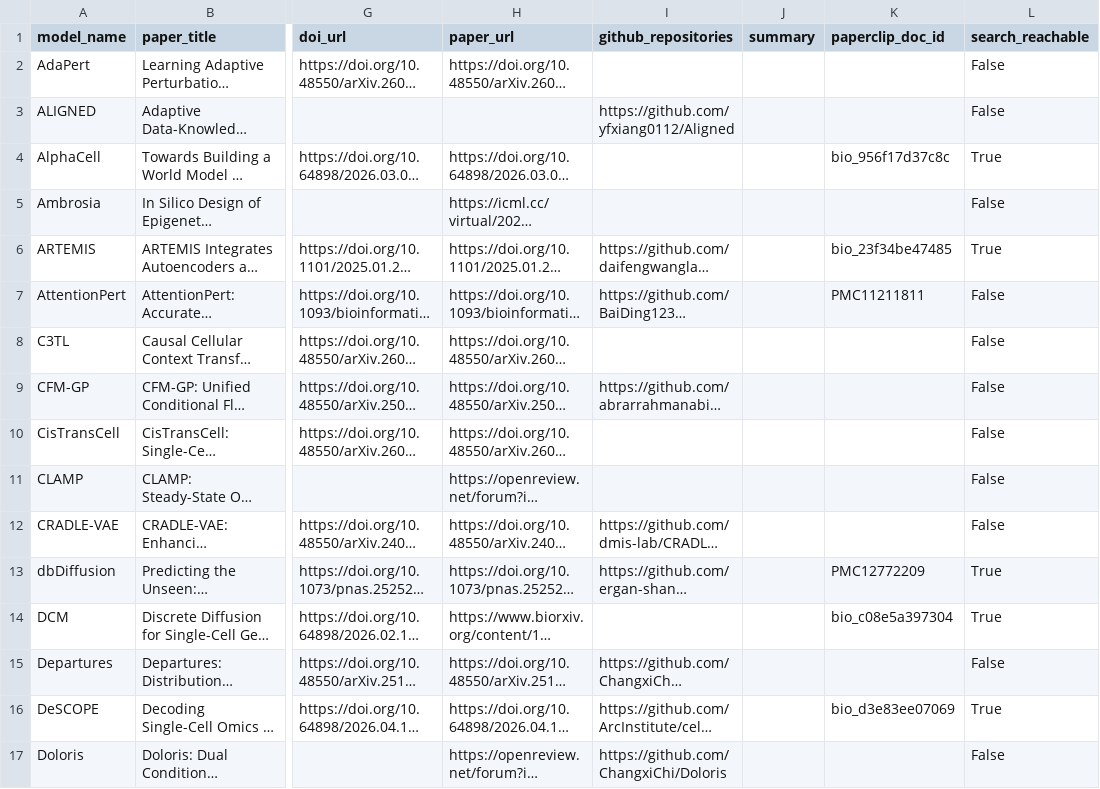
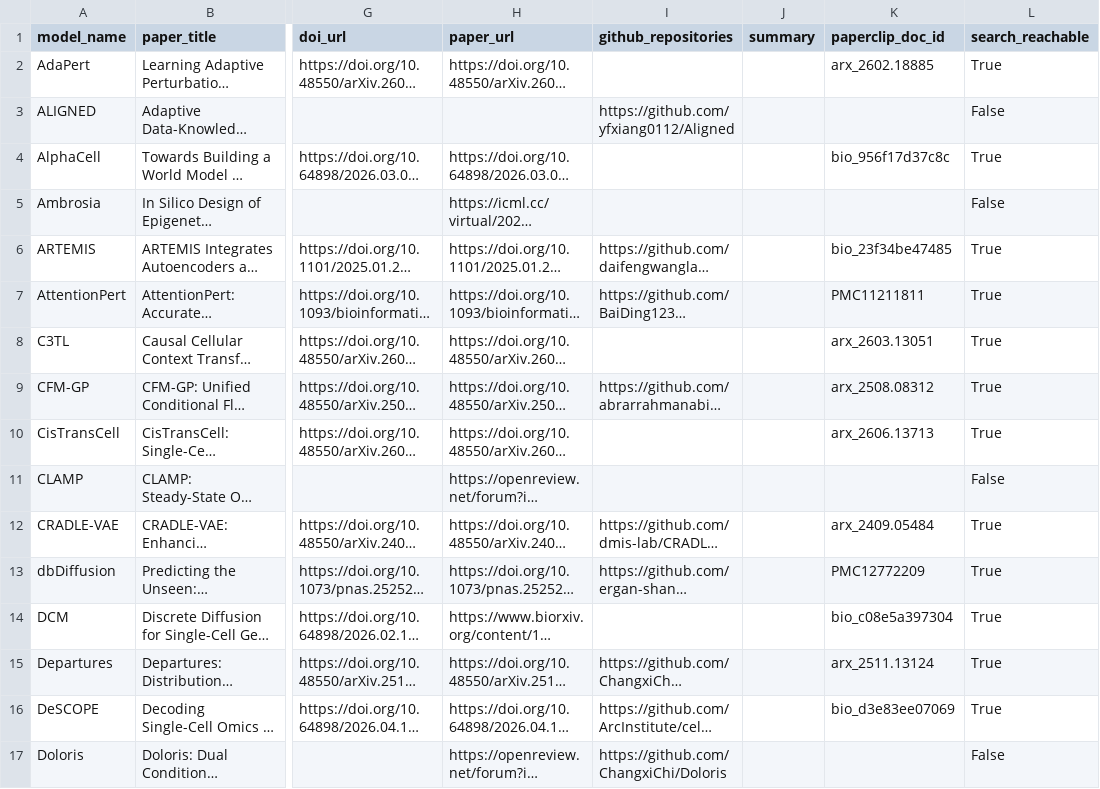
Before and after one commit to EeshaanJain/reAGENT_hackathon, a CSV file: benchmarks/perturbation_prediction/gold/negative_papers.csv, drawn as a sheet; only a part is shown, gaps mark what is left out; long unchanged cells end in …; the diff covers the shown part only; the diff names each change by its address in the sheet, - before the commit and + after, or states it on an @@ line.

```diff
--- a/benchmarks/perturbation_prediction/gold/negative_papers.csv
+++ b/benchmarks/perturbation_prediction/gold/negative_papers.csv
-K2 (paperclip_doc_id): (empty)
+K2 (paperclip_doc_id): arx_2602.18885
-L2 (search_reachable): False
+L2 (search_reachable): True
-L7:L10 (search_reachable): False
+L7:L10 (search_reachable): True
-K8 (paperclip_doc_id): (empty)
+K8 (paperclip_doc_id): arx_2603.13051
-K9 (paperclip_doc_id): (empty)
+K9 (paperclip_doc_id): arx_2508.08312
-K10 (paperclip_doc_id): (empty)
+K10 (paperclip_doc_id): arx_2606.13713
-K12 (paperclip_doc_id): (empty)
+K12 (paperclip_doc_id): arx_2409.05484
-L12 (search_reachable): False
+L12 (search_reachable): True
-K15 (paperclip_doc_id): (empty)
+K15 (paperclip_doc_id): arx_2511.13124
-L15 (search_reachable): False
+L15 (search_reachable): True
```
Also changed, not shown: 44 edited cells elsewhere in this file, benchmarks/perturbation_prediction/gold/gold_papers.csv, 13 other files.
